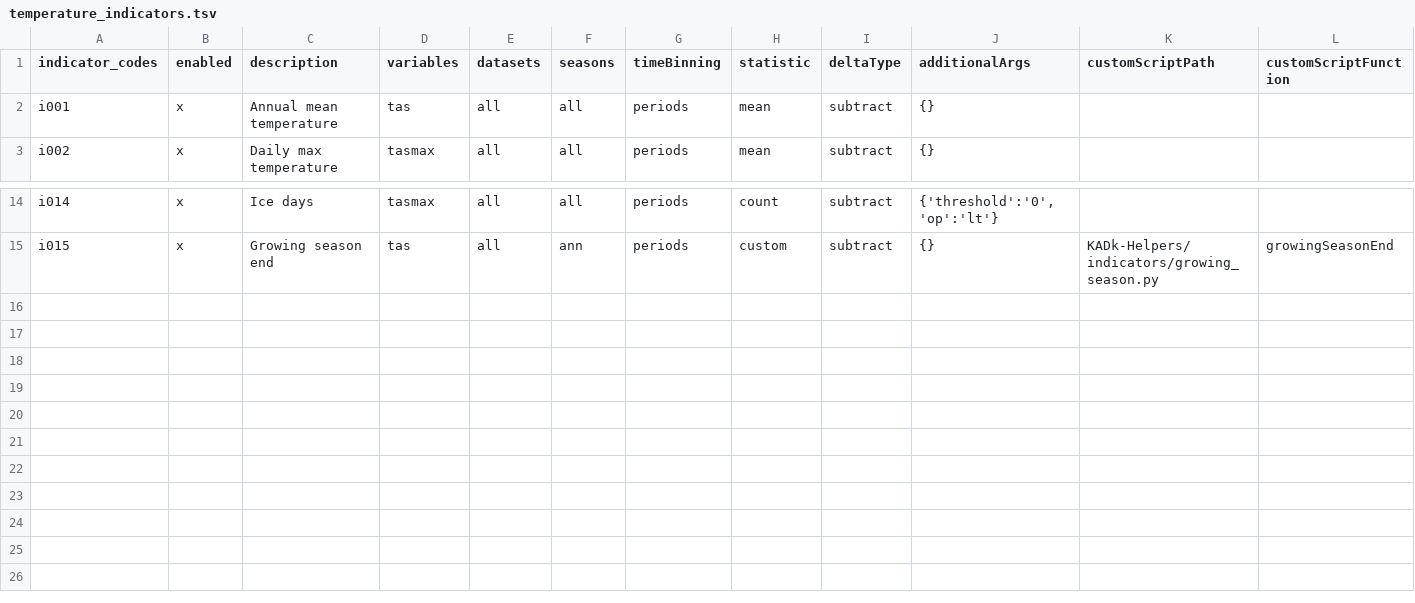
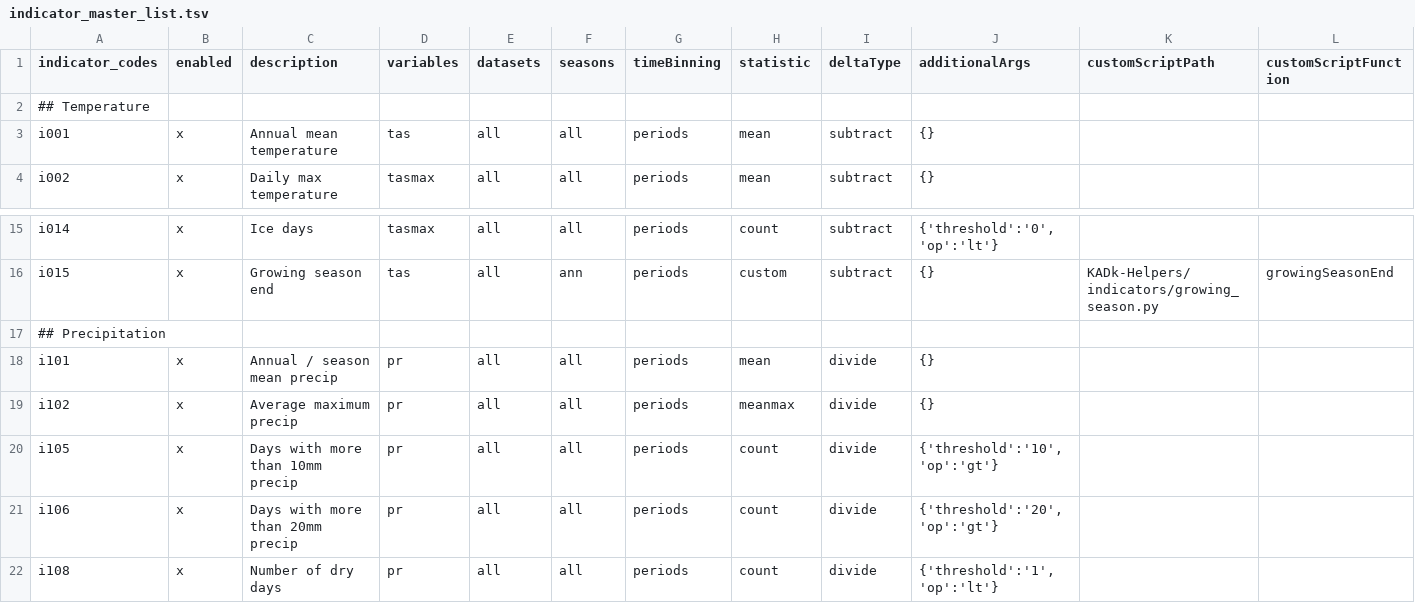
Before and after one commit to Klimaatlas/KADk-Helpers, a TSV file: config/indicator_master_list.tsv (was config/temperature_indicators.tsv), drawn as a sheet; only a part is shown, gaps mark what is left out.

Commit message:
Merge indicators into a master list

```diff
--- a/config/temperature_indicators.tsv
+++ b/config/indicator_master_list.tsv
@@ -1,2 +1,3 @@
 indicator_codes	enabled	description	variables	datasets	seasons	timeBinning	statistic	deltaType	additionalArgs	customScriptPath	customScriptFunction
+## Temperature											
 i001	x	Annual mean temperature	tas	all	all	periods	mean	subtract	{}		
@@ -15 +16,7 @@ i014	x	Ice days	tasmax	all	all	periods	count	subtract	{'threshold':'0','op':'lt'
 i015	x	Growing season end	tas	all	ann	periods	custom	subtract	{}	KADk-Helpers/indicators/growing_season.py	growingSeasonEnd
+## Precipitation											
+i101	x	Annual / season mean precip	pr	all	all	periods	mean	divide	{}		
+i102	x	Average maximum precip	pr	all	all	periods	meanmax	divide	{}		
+i105	x	Days with more than 10mm precip	pr	all	all	periods	count	divide	{'threshold':'10','op':'gt'}		
+i106	x	Days with more than 20mm precip	pr	all	all	periods	count	divide	{'threshold':'20','op':'gt'}		
+i108	x	Number of dry days	pr	all	all	periods	count	divide	{'threshold':'1','op':'lt'}		
```
Also changed, not shown: 1 other file.
